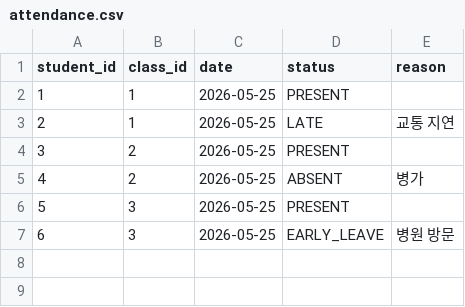
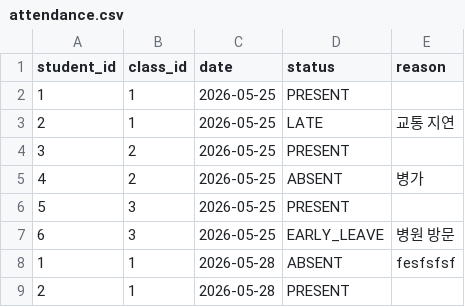
Before and after one commit to highcross306/Java_Assignment, a CSV file: Attendance_register/data/attendance.csv, drawn as a sheet.

Commit message:
AttendanceInput 완성
modify AttendanceInputPanel.java

```diff
--- a/Attendance_register/data/attendance.csv
+++ b/Attendance_register/data/attendance.csv
@@ -7 +7,3 @@ student_id,class_id,date,status,reason
 6,3,2026-05-25,EARLY_LEAVE,병원 방문
+1,1,2026-05-28,ABSENT,fesfsfsf
+2,1,2026-05-28,PRESENT,
```
Also changed, not shown: 2 other files.
